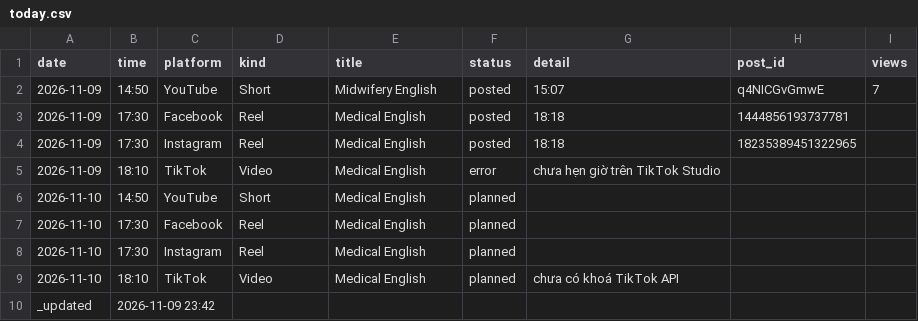
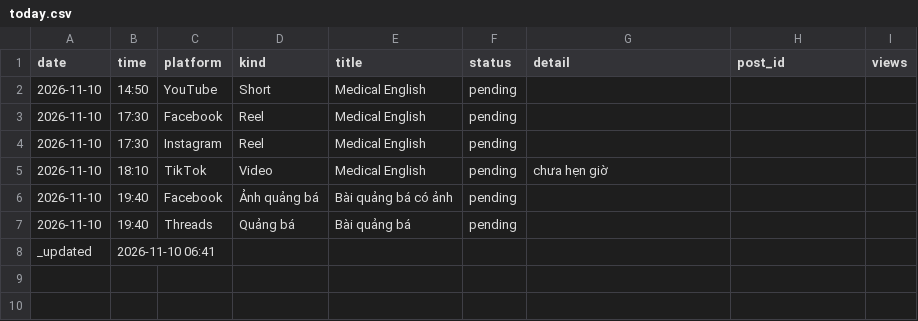
Before and after one commit to ge4uhealthsciences-creator/medvocab-lab, a CSV file: status/today.csv, drawn as a sheet.

```diff
--- a/status/today.csv
+++ b/status/today.csv
@@ -1,10 +1,8 @@
 date,time,platform,kind,title,status,detail,post_id,views
-2026-11-09,14:50,YouTube,Short,Midwifery English,posted,15:07,q4NICGvGmwE,7
-2026-11-09,17:30,Facebook,Reel,Medical English,posted,18:18,1444856193737781,
-2026-11-09,17:30,Instagram,Reel,Medical English,posted,18:18,18235389451322965,
-2026-11-09,18:10,TikTok,Video,Medical English,error,chưa hẹn giờ trên TikTok Studio,,
-2026-11-10,14:50,YouTube,Short,Medical English,planned,,
-2026-11-10,17:30,Facebook,Reel,Medical English,planned,,
-2026-11-10,17:30,Instagram,Reel,Medical English,planned,,
-2026-11-10,18:10,TikTok,Video,Medical English,planned,chưa có khoá TikTok API,
-_updated,2026-11-09 23:42,,,,,,,
+2026-11-10,14:50,YouTube,Short,Medical English,pending,,,
+2026-11-10,17:30,Facebook,Reel,Medical English,pending,,,
+2026-11-10,17:30,Instagram,Reel,Medical English,pending,,,
+2026-11-10,18:10,TikTok,Video,Medical English,pending,chưa hẹn giờ,,
+2026-11-10,19:40,Facebook,Ảnh quảng bá,Bài quảng bá có ảnh,pending,,,
+2026-11-10,19:40,Threads,Quảng bá,Bài quảng bá,pending,,,
+_updated,2026-11-10 06:41,,,,,,,
```
